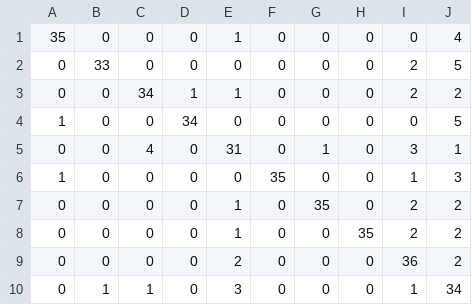
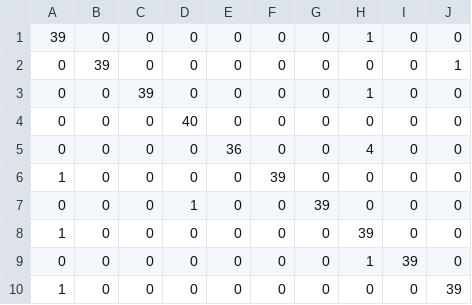
Before and after one commit to poincare-lijiashu/Supply-Chain-NLP, a CSV file: experiments/bert_confusion_matrix.csv, drawn as a sheet.

```diff
--- a/experiments/bert_confusion_matrix.csv
+++ b/experiments/bert_confusion_matrix.csv
@@ -1,10 +1,10 @@
-35,0,0,0,1,0,0,0,0,4
-0,33,0,0,0,0,0,0,2,5
-0,0,34,1,1,0,0,0,2,2
-1,0,0,34,0,0,0,0,0,5
-0,0,4,0,31,0,1,0,3,1
-1,0,0,0,0,35,0,0,1,3
-0,0,0,0,1,0,35,0,2,2
-0,0,0,0,1,0,0,35,2,2
-0,0,0,0,2,0,0,0,36,2
-0,1,1,0,3,0,0,0,1,34
+39,0,0,0,0,0,0,1,0,0
+0,39,0,0,0,0,0,0,0,1
+0,0,39,0,0,0,0,1,0,0
+0,0,0,40,0,0,0,0,0,0
+0,0,0,0,36,0,0,4,0,0
+1,0,0,0,0,39,0,0,0,0
+0,0,0,1,0,0,39,0,0,0
+1,0,0,0,0,0,0,39,0,0
+0,0,0,0,0,0,0,1,39,0
+1,0,0,0,0,0,0,0,0,39
```
Also changed, not shown: 55 other files.
